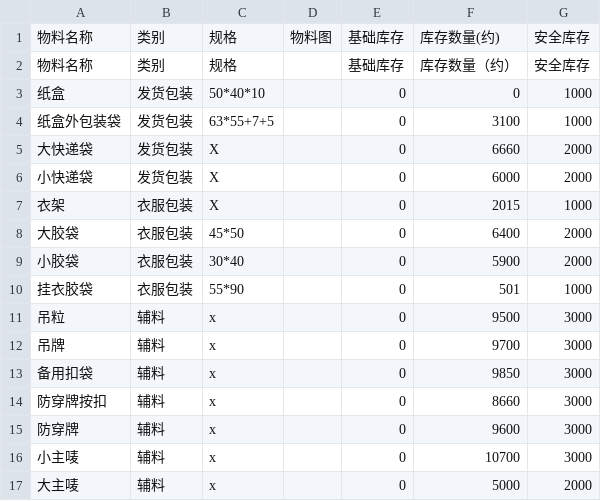
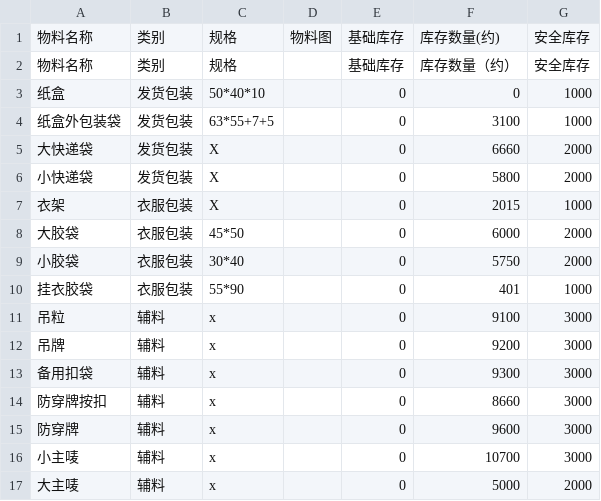
Before and after one commit to 912334889-dotcom/excel-sync-data, a CSV file: material.csv, drawn as a sheet; the diff names each change by its address in the sheet, - before the commit and + after, or states it on an @@ line.

Commit message:
Update material.csv - 440 bytes

```diff
--- a/material.csv
+++ b/material.csv
-F6: 6000
+F6: 5800
-F8: 6400
+F8: 6000
-F9: 5900
+F9: 5750
-F10: 501
+F10: 401
-F11: 9500
+F11: 9100
-F12: 9700
+F12: 9200
-F13: 9850
+F13: 9300
```
